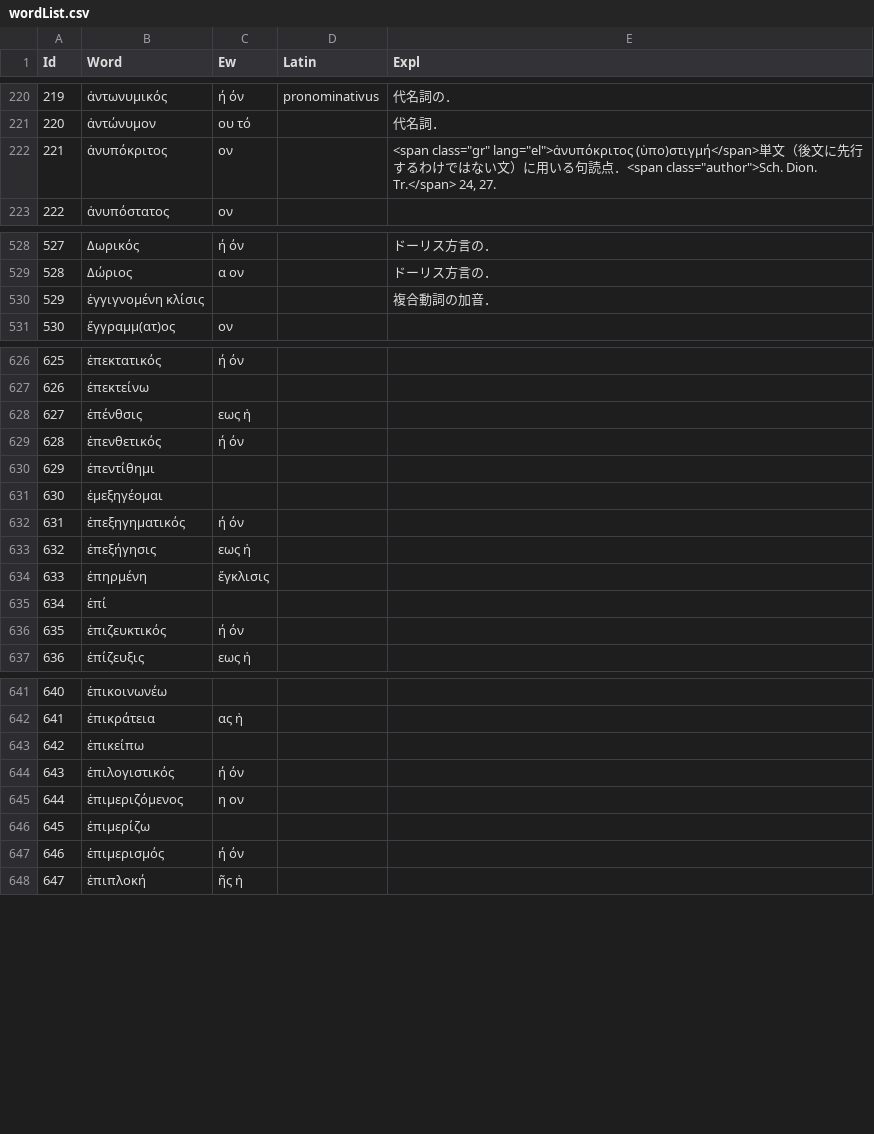
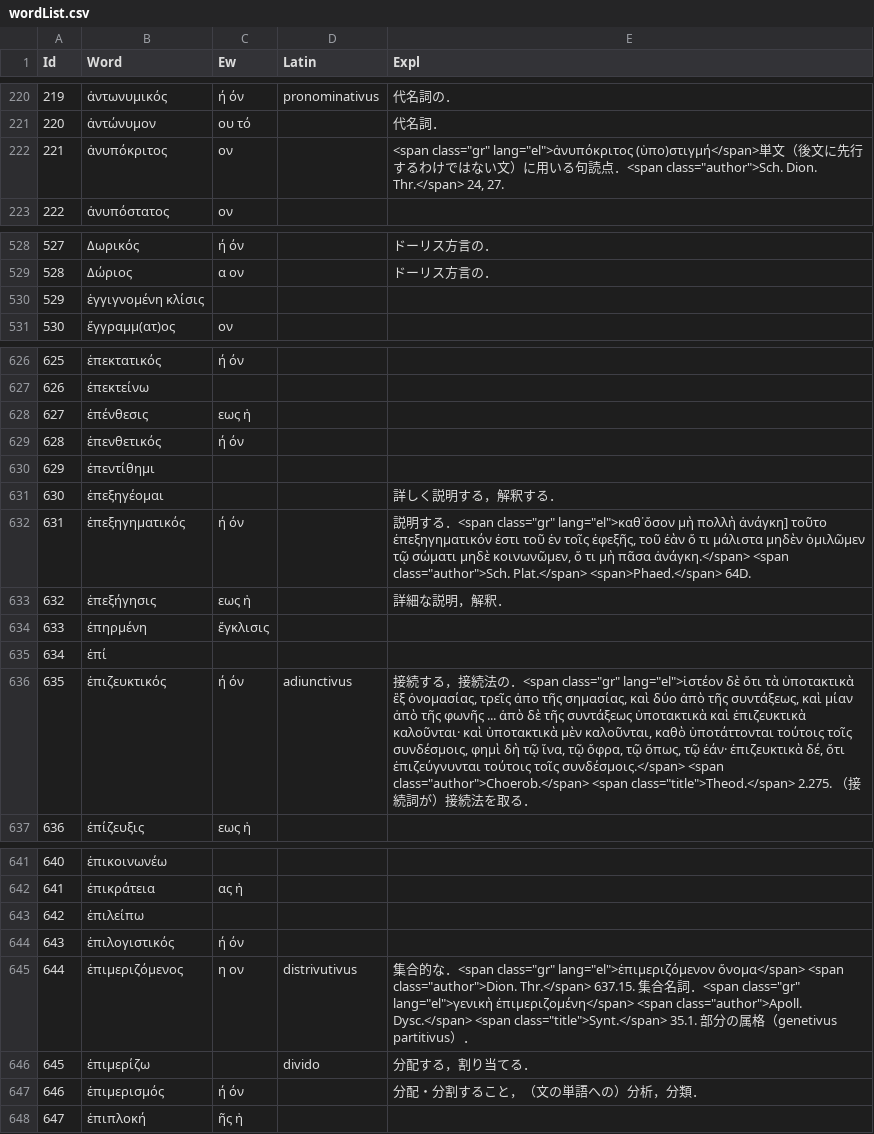
Before and after one commit to ncrt035/lexiconGrammaticum, a CSV file: wordList.csv, drawn as a sheet; only a part is shown, gaps mark what is left out; the diff covers the shown part only.

```diff
--- a/wordList.csv
+++ b/wordList.csv
@@ -221,3 +221,3 @@ Id,Word,Ew,Latin,Expl
 220,ἀντώνυμον,ου τό,,代名詞．
-221,ἀνυπόκριτος,ον,,"<span class=""gr"" lang=""el"">ἀνυπόκριτος (ὑπο)στιγμή</span>単文（後文に先行するわけではない文）に用いる句読点．<span class=""author"">Sch. Dion. Tr.</span> 24, 27."
+221,ἀνυπόκριτος,ον,,"<span class=""gr"" lang=""el"">ἀνυπόκριτος (ὑπο)στιγμή</span>単文（後文に先行するわけではない文）に用いる句読点．<span class=""author"">Sch. Dion. Thr.</span> 24, 27."
 222,ἀνυπόστατος,ον,,
@@ -529,3 +529,3 @@ Id,Word,Ew,Latin,Expl
 528,Δώριος,α ον,,ドーリス方言の．
-529,ἐγγιγνομένη κλίσις,,,複合動詞の加音．
+529,ἐγγιγνομένη κλίσις,,,
 530,ἔγγραμμ(ατ)ος,ον,,
@@ -627,11 +627,11 @@ Id,Word,Ew,Latin,Expl
 626,ἐπεκτείνω,,,
-627,ἐπένθσις,εως ἡ,,
+627,ἐπένθεσις,εως ἡ,,
 628,ἐπενθετικός,ή όν,,
 629,ἐπεντίθημι,,,
-630,ἐμεξηγέομαι,,,
-631,ἐπεξηγηματικός,ή όν,,
-632,ἐπεξήγησις,εως ἡ,,
+630,ἐπεξηγέομαι,,,詳しく説明する，解釈する．
+631,ἐπεξηγηματικός,ή όν,,"説明する．<span class=""gr"" lang=""el"">καθ᾽ὅσον μὴ πολλὴ ἀνάγκη] τοῦτο ἐπεξηγηματικόν ἐστι τοῦ ἐν τοῖς ἐφεξῆς, τοῦ ἐὰν ὅ τι μάλιστα μηδὲν ὁμιλῶμεν τῷ σώματι μηδὲ κοινωνῶμεν, ὅ τι μὴ πᾶσα ἀνάγκη.</span> <span class=""author"">Sch. Plat.</span> <span>Phaed.</span> 64D."
+632,ἐπεξήγησις,εως ἡ,,詳細な説明，解釈．
 633,ἐπηρμένη,ἔγκλισις,,
 634,ἐπί,,,
-635,ἐπιζευκτικός,ή όν,,
+635,ἐπιζευκτικός,ή όν,adiunctivus,"接続する，接続法の．<span class=""gr"" lang=""el"">ἰστέον δὲ ὅτι τὰ ὑποτακτικὰ ἓξ ὀνομασίας, τρεῖς ἀπο τῆς σημασίας, καὶ δύο ἀπὸ τῆς συντάξεως, καὶ μίαν ἀπὸ τῆς φωνῆς ... ἀπὸ δὲ τῆς συντάξεως ὑποτακτικὰ καὶ ἐπιζευκτικὰ καλοῦνται· καὶ ὑποτακτικὰ μὲν καλοῦνται, καθὸ ὑποτάττονται τούτοις τοῖς συνδέσμοις, φημὶ δὴ τῷ ἵνα, τῷ ὄφρα, τῷ ὅπως, τῷ ἐάν· ἐπιζευκτικὰ δέ, ὅτι ἐπιζεύγνυνται τούτοις τοῖς συνδέσμοις.</span> <span class=""author"">Choerob.</span> <span class=""title"">Theod.</span> 2.275. （接続詞が）接続法を取る．"
 636,ἐπίζευξις,εως ἡ,,
@@ -642,7 +642,7 @@ Id,Word,Ew,Latin,Expl
 641,ἐπικράτεια,ας ἡ,,
-642,ἐπικείπω,,,
+642,ἐπιλείπω,,,
 643,ἐπιλογιστικός,ή όν,,
-644,ἐπιμεριζόμενος,η ον,,
-645,ἐπιμερίζω,,,
-646,ἐπιμερισμός,ή όν,,
+644,ἐπιμεριζόμενος,η ον,distrivutivus,"集合的な．<span class=""gr"" lang=""el"">ἐπιμεριζόμενον ὄνομα</span> <span class=""author"">Dion. Thr.</span> 637.15. 集合名詞．<span class=""gr"" lang=""el"">γενικὴ ἐπιμεριζομένη</span> <span class=""author"">Apoll. Dysc.</span> <span class=""title"">Synt.</span> 35.1. 部分の属格（genetivus partitivus）．"
+645,ἐπιμερίζω,,divido,分配する，割り当てる．
+646,ἐπιμερισμός,ή όν,,分配・分割すること，（文の単語への）分析，分類．
 647,ἐπιπλοκή,ῆς ἡ,,
```
Also changed, not shown: 23 edited cells elsewhere in this file.
